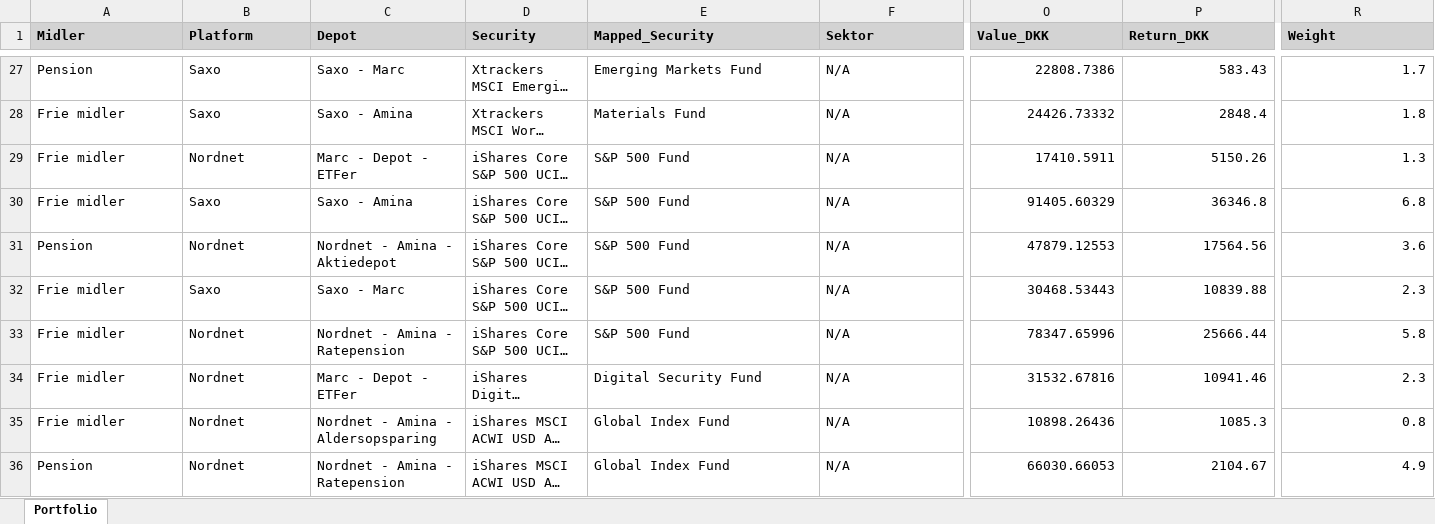
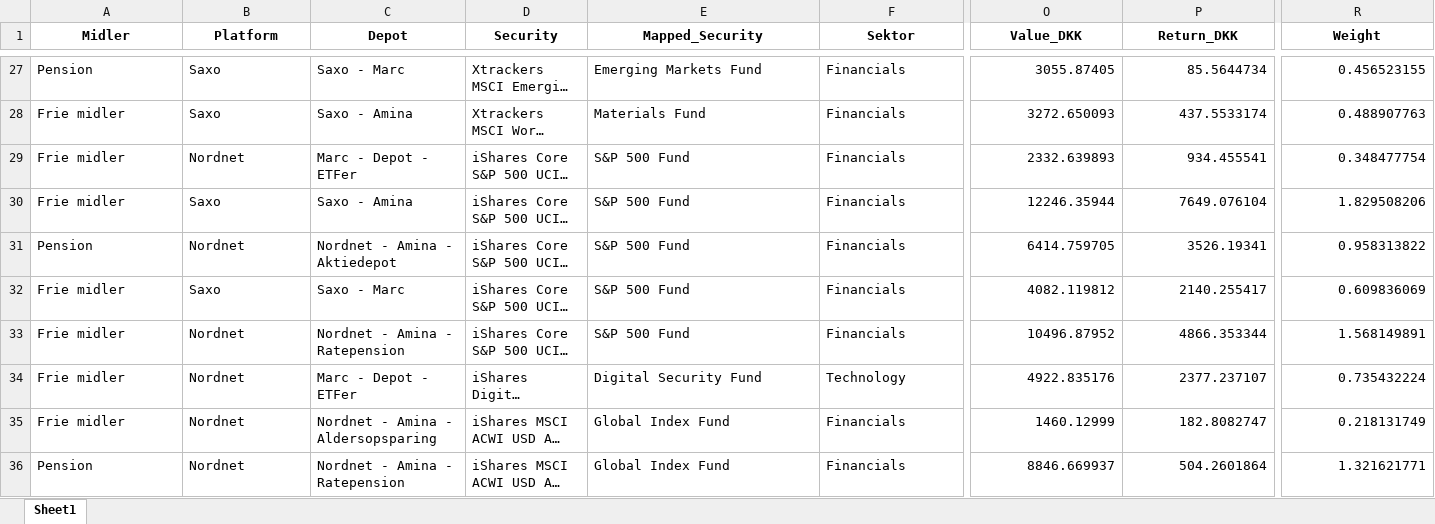
Before and after one commit to MarcHansen95/portfolio_overview, an Excel workbook: portfolio_data.xlsx, sheet Sheet1, drawn as a sheet; only a part is shown, gaps mark what is left out; long unchanged cells end in …; values as stored, in another font and other column widths than the file's, no borders; the diff covers the shown part only; the diff names each change by its address in the sheet, - before the commit and + after, or states it on an @@ line.

```diff
--- a/portfolio_data.xlsx (sheet Sheet1)
+++ b/portfolio_data.xlsx (sheet Sheet1)
-sheet tab: Portfolio
+sheet tab: Sheet1
@@ A1:R1 fill: #D3D3D3 → none, alignment: left → center @@
-F27:F33 (Sektor): N/A
+F27:F33 (Sektor): Financials
-O27 (Value_DKK): 22808.7386
+O27 (Value_DKK): 3055.87405
-P27 (Return_DKK): 583.43
+P27 (Return_DKK): 85.5644734
-R27 (Weight): 1.7
+R27 (Weight): 0.456523155
-O28 (Value_DKK): 24426.73332
+O28 (Value_DKK): 3272.650093
-P28 (Return_DKK): 2848.4
+P28 (Return_DKK): 437.5533174
-R28 (Weight): 1.8
+R28 (Weight): 0.488907763
-O29 (Value_DKK): 17410.5911
+O29 (Value_DKK): 2332.639893
-P29 (Return_DKK): 5150.26
+P29 (Return_DKK): 934.455541
-R29 (Weight): 1.3
+R29 (Weight): 0.348477754
-O30 (Value_DKK): 91405.60329
+O30 (Value_DKK): 12246.35944
-P30 (Return_DKK): 36346.8
+P30 (Return_DKK): 7649.076104
-R30 (Weight): 6.8
+R30 (Weight): 1.829508206
-O31 (Value_DKK): 47879.12553
+O31 (Value_DKK): 6414.759705
-P31 (Return_DKK): 17564.56
+P31 (Return_DKK): 3526.19341
-R31 (Weight): 3.6
+R31 (Weight): 0.958313822
-O32 (Value_DKK): 30468.53443
+O32 (Value_DKK): 4082.119812
-P32 (Return_DKK): 10839.88
+P32 (Return_DKK): 2140.255417
-R32 (Weight): 2.3
+R32 (Weight): 0.609836069
-O33 (Value_DKK): 78347.65996
+O33 (Value_DKK): 10496.87952
-P33 (Return_DKK): 25666.44
+P33 (Return_DKK): 4866.353344
-R33 (Weight): 5.8
+R33 (Weight): 1.568149891
-F34 (Sektor): N/A
+F34 (Sektor): Technology
-O34 (Value_DKK): 31532.67816
+O34 (Value_DKK): 4922.835176
-P34 (Return_DKK): 10941.46
+P34 (Return_DKK): 2377.237107
-R34 (Weight): 2.3
+R34 (Weight): 0.735432224
-F35:F36 (Sektor): N/A
+F35:F36 (Sektor): Financials
-O35 (Value_DKK): 10898.26436
+O35 (Value_DKK): 1460.12999
-P35 (Return_DKK): 1085.3
+P35 (Return_DKK): 182.8082747
-R35 (Weight): 0.8
+R35 (Weight): 0.218131749
-O36 (Value_DKK): 66030.66053
+O36 (Value_DKK): 8846.669937
-P36 (Return_DKK): 2104.67
+P36 (Return_DKK): 504.2601864
-R36 (Weight): 4.9
+R36 (Weight): 1.321621771
```
Also changed, not shown: 83 edited cells and cell formats elsewhere in this sheet, 5 other files.
